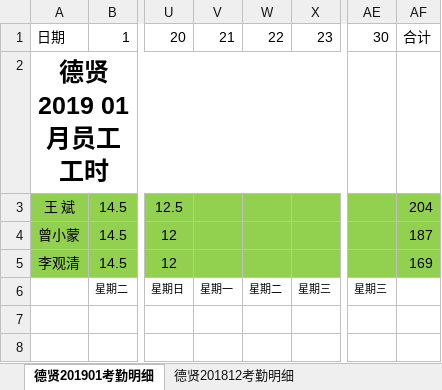
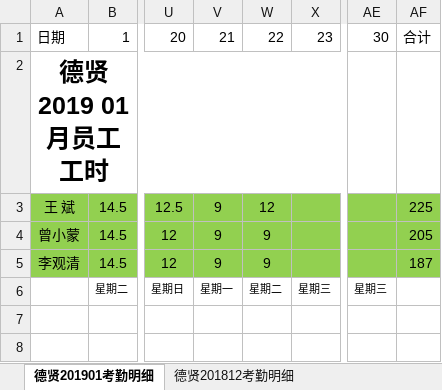
Before and after one commit to heshicaihao/Dexian, an Excel workbook: 公司文件/文档资料/201901考勤明细_德贤.xlsx, sheet 德贤201901考勤明细, drawn as a sheet; only a part is shown, gaps mark what is left out; values as stored, in another font and other column widths than the file's, no borders; the diff names each change by its address in the sheet, - before the commit and + after, or states it on an @@ line.

```diff
--- a/公司文件/文档资料/201901考勤明细_德贤.xlsx (sheet 德贤201901考勤明细)
+++ b/公司文件/文档资料/201901考勤明细_德贤.xlsx (sheet 德贤201901考勤明细)
-V3:V5: (empty)
+V3:V5: 9
-W3: (empty)
+W3: 12
-AF3: 204
+AF3: 225
-W4:W5: (empty)
+W4:W5: 9
-AF4: 187
+AF4: 205
-AF5: 169
+AF5: 187
```
